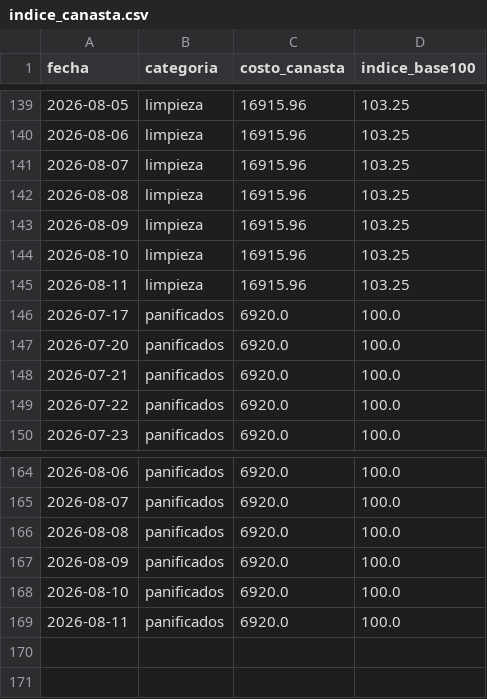
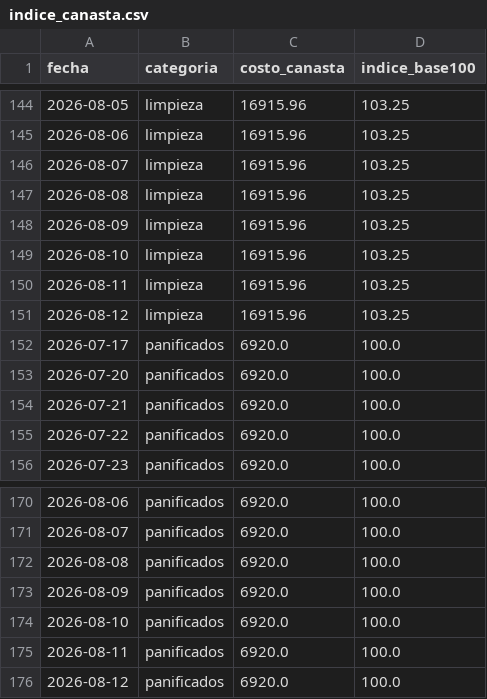
Before and after one commit to licgermancardenas-crypto/precios_argentina2026, a CSV file: data/public/indice_canasta.csv, drawn as a sheet; only a part is shown, gaps mark what is left out; the diff covers the shown part only; the diff names each change by its address in the sheet, - before the commit and + after, or states it on an @@ line.

```diff
--- a/data/public/indice_canasta.csv
+++ b/data/public/indice_canasta.csv
+row 151: 2026-08-12 | limpieza | 16915.96 | 103.25
+row 176: 2026-08-12 | panificados | 6920.0 | 100.0
```
Also changed, not shown: 5 added rows elsewhere in this file, data/public/comparador.csv, data/public/regresores.csv, 12 other files.
